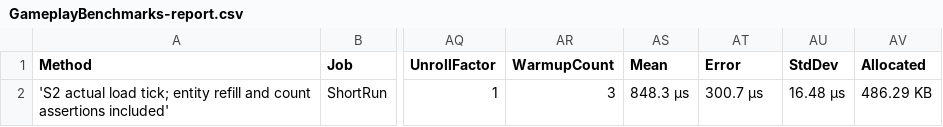
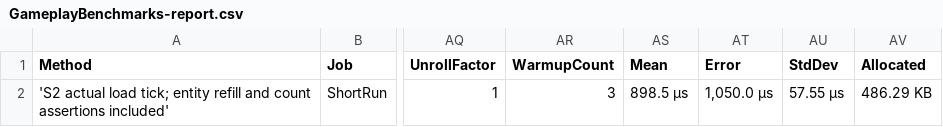
Before and after one commit to hyunlord/bs-mobile, a CSV file: docs/evidence/S2/benchmark/GameplayBenchmarks-report.csv, drawn as a sheet; only a part is shown, gaps mark what is left out; the diff names each change by its address in the sheet, - before the commit and + after, or states it on an @@ line.

```diff
--- a/docs/evidence/S2/benchmark/GameplayBenchmarks-report.csv
+++ b/docs/evidence/S2/benchmark/GameplayBenchmarks-report.csv
-AS2 (Mean): 848.3 μs
+AS2 (Mean): 898.5 μs
-AT2 (Error): 300.7 μs
+AT2 (Error): 1,050.0 μs
-AU2 (StdDev): 16.48 μs
+AU2 (StdDev): 57.55 μs
```
Also changed, not shown: docs/evidence/S2/load/ticks.csv, 32 other files.
